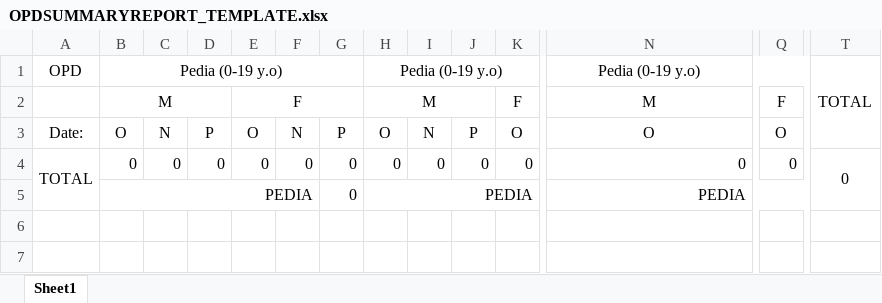
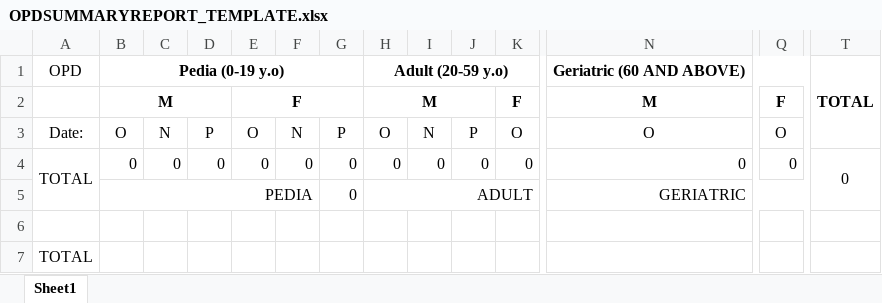
Before and after one commit to 686973746f/cesu, an Excel workbook: storage/OPDSUMMARYREPORT_TEMPLATE.xlsx, sheet Sheet1, drawn as a sheet; only a part is shown, gaps mark what is left out; values as stored, in another font and other column widths than the file's, no borders; rows hold the shown columns only; the diff names each change by its address in the sheet, - before the commit and + after, or states it on an @@ line.

Commit message:
total crow update

```diff
--- a/storage/OPDSUMMARYREPORT_TEMPLATE.xlsx (sheet Sheet1)
+++ b/storage/OPDSUMMARYREPORT_TEMPLATE.xlsx (sheet Sheet1)
-B1:B2 bold: off
+B1:B2 bold: on
-H1: Pedia (0-19 y.o)
+H1: Adult (20-59 y.o)
-H1:H2 bold: off
+H1:H2 bold: on
-N1: Pedia (0-19 y.o)
+N1: Geriatric (60 AND ABOVE)
-N1:N2 bold: off
+N1:N2 bold: on
-T1 bold: off
+T1 bold: on
-E2 bold: off
+E2 bold: on
-K2 bold: off
+K2 bold: on
-Q2 bold: off
+Q2 bold: on
-H5: PEDIA
+H5: ADULT
-N5: PEDIA
+N5: GERIATRIC
+row 6: (empty)
+row 7: TOTAL
```
Also changed, not shown: formulas that keep their value, 7 other files.
